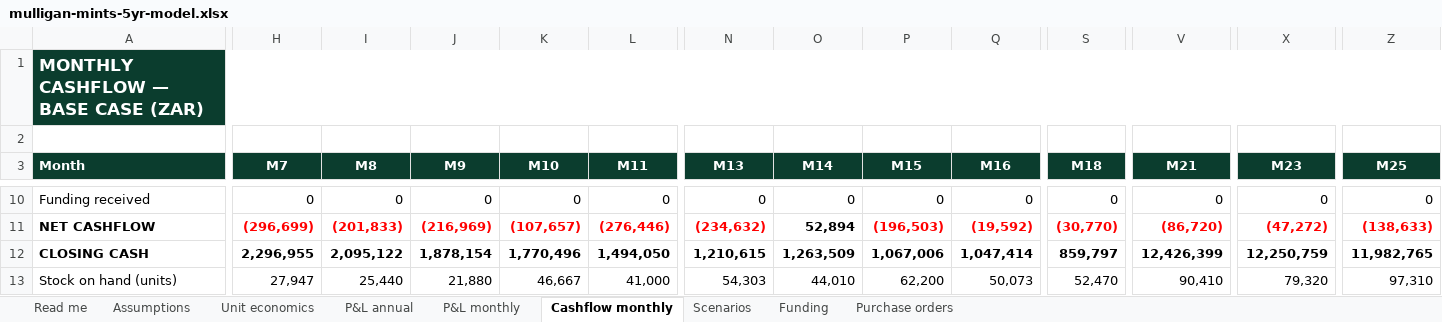
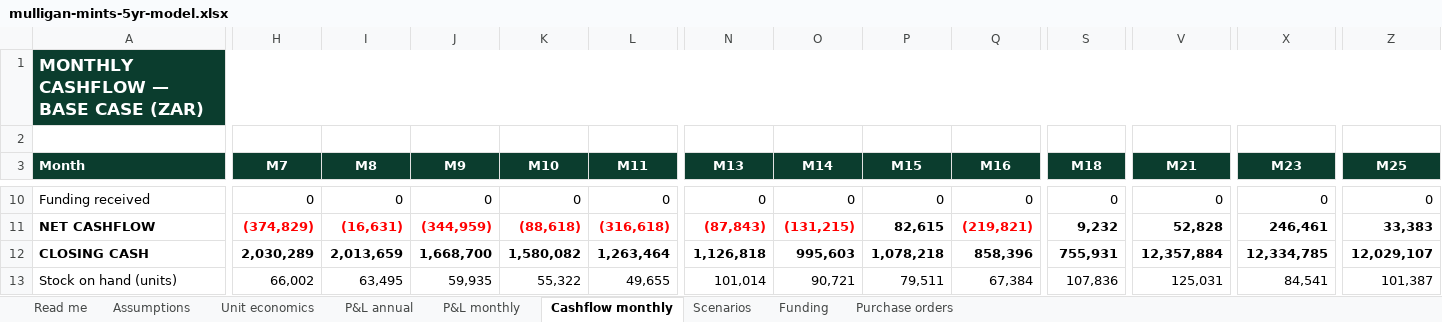
Before and after one commit to getluckyjo/mulliganmints, an Excel workbook: finance/outputs/mulligan-mints-5yr-model.xlsx, sheet Cashflow monthly, drawn as a sheet; only a part is shown, gaps mark what is left out; values as stored, in another font and other column widths than the file's, no borders; removed rows and columns are numbered as before the commit, all else as after; rows hold the shown columns only; the diff covers the shown part only; the diff names each change by its address in the sheet, - before the commit and + after, or states it on an @@ line.

```diff
--- a/finance/outputs/mulligan-mints-5yr-model.xlsx (sheet Cashflow monthly)
+++ b/finance/outputs/mulligan-mints-5yr-model.xlsx (sheet Cashflow monthly)
-H11 (M7): (296,699)
+H11 (M7): (374,829)
-I11 (M8): (201,833)
+I11 (M8): (16,631)
-J11 (M9): (216,969)
+J11 (M9): (344,959)
-K11 (M10): (107,657)
+K11 (M10): (88,618)
-L11 (M11): (276,446)
+L11 (M11): (316,618)
-N11 (M13): (234,632)
+N11 (M13): (87,843)
-O11 (M14): 52,894
+O11 (M14): (131,215)
-O11 text colour: black
+O11 text colour: #FF0000
-P11 (M15): (196,503)
+P11 (M15): 82,615
-P11 text colour: #FF0000
+P11 text colour: black
-Q11 (M16): (19,592)
+Q11 (M16): (219,821)
-S11 (M18): (30,770)
+S11 (M18): 9,232
-S11 text colour: #FF0000
+S11 text colour: black
-V11 (M21): (86,720)
+V11 (M21): 52,828
-V11 text colour: #FF0000
+V11 text colour: black
-X11 (M23): (47,272)
+X11 (M23): 246,461
-X11 text colour: #FF0000
+X11 text colour: black
-Z11 (M25): (138,633)
+Z11 (M25): 33,383
-Z11 text colour: #FF0000
+Z11 text colour: black
-row 12: CLOSING CASH | 2,296,955 | 2,095,122 | 1,878,154 | 1,770,496 | 1,494,050 | 1,210,615 | 1,263,509 | 1,067,006 | 1,047,414 | 859,797 | 12,426,399 | 12,250,759 | 11,982,765
+row 12: CLOSING CASH | 2,030,289 | 2,013,659 | 1,668,700 | 1,580,082 | 1,263,464 | 1,126,818 | 995,603 | 1,078,218 | 858,396 | 755,931 | 12,357,884 | 12,334,785 | 12,029,107
-H13 (M7): 27,947
+H13 (M7): 66,002
-I13 (M8): 25,440
+I13 (M8): 63,495
-J13 (M9): 21,880
+J13 (M9): 59,935
-K13 (M10): 46,667
+K13 (M10): 55,322
-L13 (M11): 41,000
+L13 (M11): 49,655
-N13 (M13): 54,303
+N13 (M13): 101,014
-O13 (M14): 44,010
+O13 (M14): 90,721
-P13 (M15): 62,200
+P13 (M15): 79,511
-Q13 (M16): 50,073
+Q13 (M16): 67,384
-S13 (M18): 52,470
+S13 (M18): 107,836
-V13 (M21): 90,410
+V13 (M21): 125,031
-X13 (M23): 79,320
+X13 (M23): 84,541
-Z13 (M25): 97,310
+Z13 (M25): 101,387
```
Also changed, not shown: 272 edited cells and cell formats elsewhere in this sheet, sheet Purchase orders, sheet P&L annual, sheet P&L monthly, sheet Scenarios, sheet Funding, sheet Assumptions, 10 other files.
